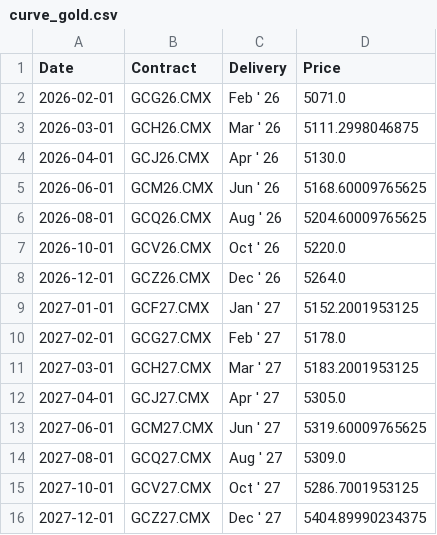
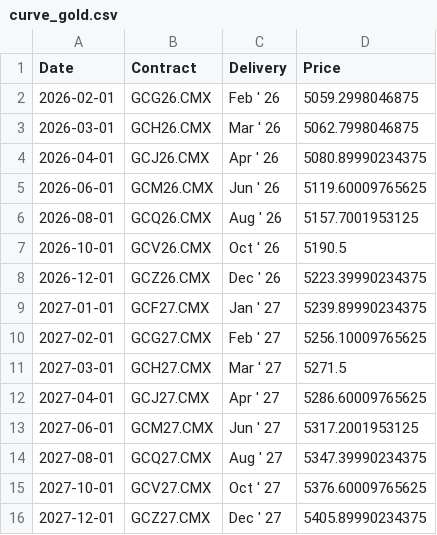
Before and after one commit to aethrixdev/cross_market_dashboard, a CSV file: data/processed/futures_curves/curve_gold.csv, drawn as a sheet.

Commit message:
auto: daily data refresh

```diff
--- a/data/processed/futures_curves/curve_gold.csv
+++ b/data/processed/futures_curves/curve_gold.csv
@@ -1,16 +1,16 @@
 Date,Contract,Delivery,Price
-2026-02-01,GCG26.CMX,Feb ' 26,5071.0
-2026-03-01,GCH26.CMX,Mar ' 26,5111.2998046875
-2026-04-01,GCJ26.CMX,Apr ' 26,5130.0
-2026-06-01,GCM26.CMX,Jun ' 26,5168.60009765625
-2026-08-01,GCQ26.CMX,Aug ' 26,5204.60009765625
-2026-10-01,GCV26.CMX,Oct ' 26,5220.0
-2026-12-01,GCZ26.CMX,Dec ' 26,5264.0
-2027-01-01,GCF27.CMX,Jan ' 27,5152.2001953125
-2027-02-01,GCG27.CMX,Feb ' 27,5178.0
-2027-03-01,GCH27.CMX,Mar ' 27,5183.2001953125
-2027-04-01,GCJ27.CMX,Apr ' 27,5305.0
-2027-06-01,GCM27.CMX,Jun ' 27,5319.60009765625
-2027-08-01,GCQ27.CMX,Aug ' 27,5309.0
-2027-10-01,GCV27.CMX,Oct ' 27,5286.7001953125
-2027-12-01,GCZ27.CMX,Dec ' 27,5404.89990234375
+2026-02-01,GCG26.CMX,Feb ' 26,5059.2998046875
+2026-03-01,GCH26.CMX,Mar ' 26,5062.7998046875
+2026-04-01,GCJ26.CMX,Apr ' 26,5080.89990234375
+2026-06-01,GCM26.CMX,Jun ' 26,5119.60009765625
+2026-08-01,GCQ26.CMX,Aug ' 26,5157.7001953125
+2026-10-01,GCV26.CMX,Oct ' 26,5190.5
+2026-12-01,GCZ26.CMX,Dec ' 26,5223.39990234375
+2027-01-01,GCF27.CMX,Jan ' 27,5239.89990234375
+2027-02-01,GCG27.CMX,Feb ' 27,5256.10009765625
+2027-03-01,GCH27.CMX,Mar ' 27,5271.5
+2027-04-01,GCJ27.CMX,Apr ' 27,5286.60009765625
+2027-06-01,GCM27.CMX,Jun ' 27,5317.2001953125
+2027-08-01,GCQ27.CMX,Aug ' 27,5347.39990234375
+2027-10-01,GCV27.CMX,Oct ' 27,5376.60009765625
+2027-12-01,GCZ27.CMX,Dec ' 27,5405.89990234375
```
Also changed, not shown: data/processed/futures_curves/curve_coffee.csv, data/processed/hist_metals.csv, 17 other files.
